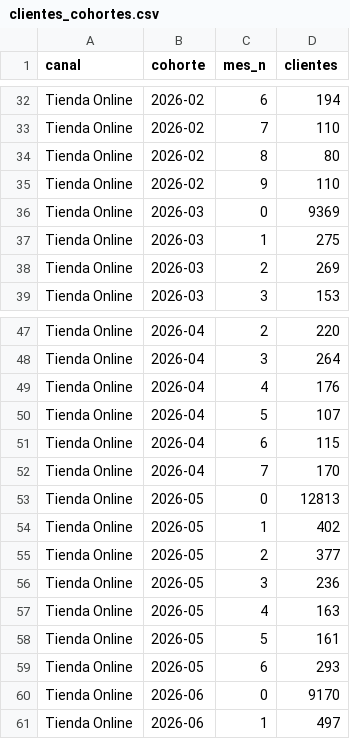
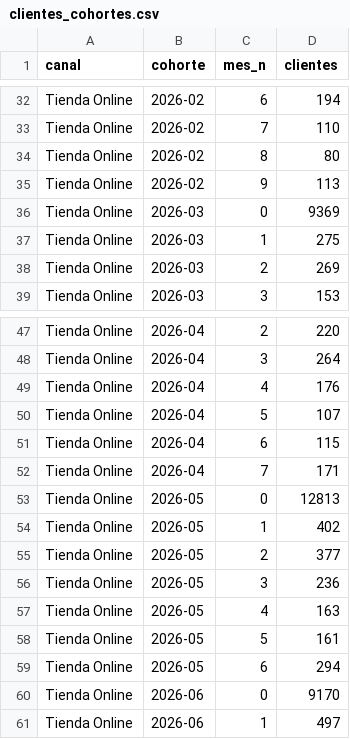
Before and after one commit to lucasrulo/dashboard-distrinando, a CSV file: clientes_cohortes.csv, drawn as a sheet; only a part is shown, gaps mark what is left out; the diff covers the shown part only.

```diff
--- a/clientes_cohortes.csv
+++ b/clientes_cohortes.csv
@@ -34,3 +34,3 @@ Tienda Online,2026-02,7,110
 Tienda Online,2026-02,8,80
-Tienda Online,2026-02,9,110
+Tienda Online,2026-02,9,113
 Tienda Online,2026-03,0,9369
@@ -51,3 +51,3 @@ Tienda Online,2026-04,5,107
 Tienda Online,2026-04,6,115
-Tienda Online,2026-04,7,170
+Tienda Online,2026-04,7,171
 Tienda Online,2026-05,0,12813
@@ -58,3 +58,3 @@ Tienda Online,2026-05,4,163
 Tienda Online,2026-05,5,161
-Tienda Online,2026-05,6,293
+Tienda Online,2026-05,6,294
 Tienda Online,2026-06,0,9170
```
Also changed, not shown: 9 edited cells elsewhere in this file, meli_ads_campanias.csv, meli_ads_diario.csv, 9 other files.
